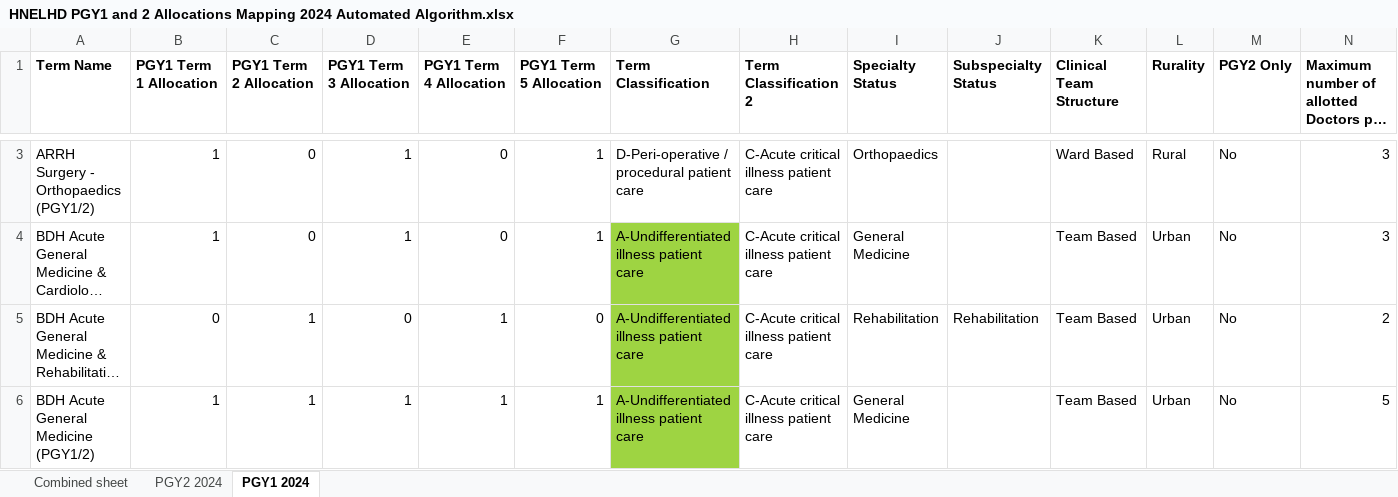
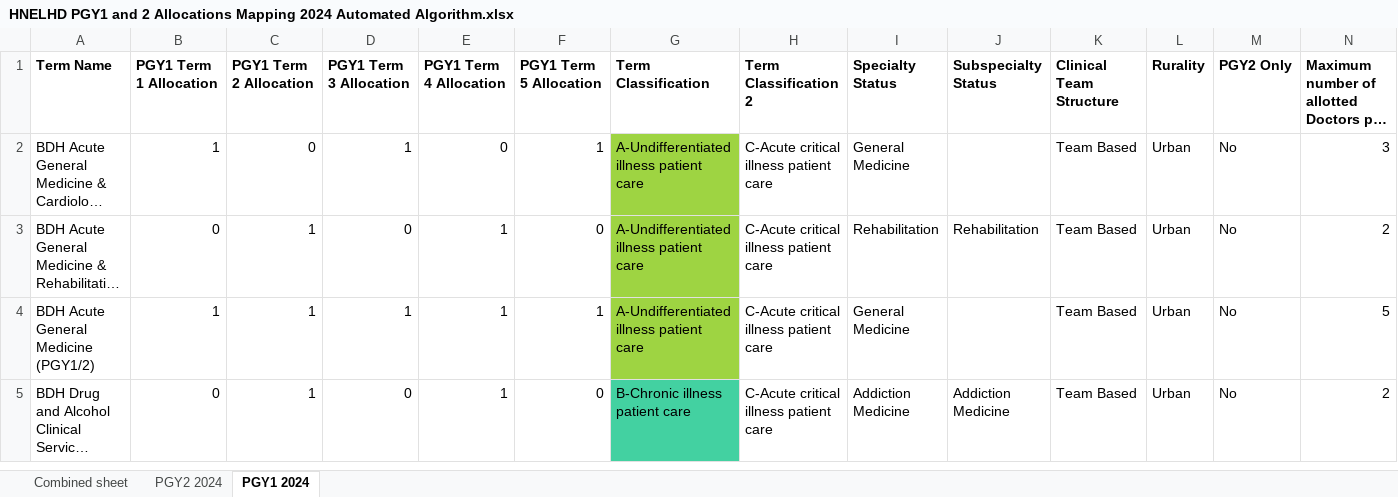
Before and after one commit to scottgelzinnis/term-allocations, an Excel workbook: HNELHD PGY1 and 2 Allocations Mapping 2024 Automated Algorithm.xlsx, sheet PGY1 2024, drawn as a sheet; only a part is shown, gaps mark what is left out; the shorter side is filled out with more unchanged rows; long unchanged cells end in …; values as stored, in another font and other column widths than the file's, no borders; conditional formats not drawn; the diff covers the shown part only; the diff names each change by its address in the sheet, - before the commit and + after, or states it on an @@ line.

```diff
--- a/HNELHD PGY1 and 2 Allocations Mapping 2024 Automated Algorithm.xlsx (sheet PGY1 2024)
+++ b/HNELHD PGY1 and 2 Allocations Mapping 2024 Automated Algorithm.xlsx (sheet PGY1 2024)
-row 3: ARRH Surgery - Orthopaedics (PGY1/2) | 1 | 0 | 1 | 0 | 1 | D-Peri-operative / procedural patient care | C-Acute critical illness patient care | Orthopaedics |  | Ward Based | Rural | No | 3
```
Also changed, not shown: 2 removed rows and 20 edited cells elsewhere in this sheet, sheet PGY2 2024, sheet Combined sheet, formulas that keep their value, 13 other files.
